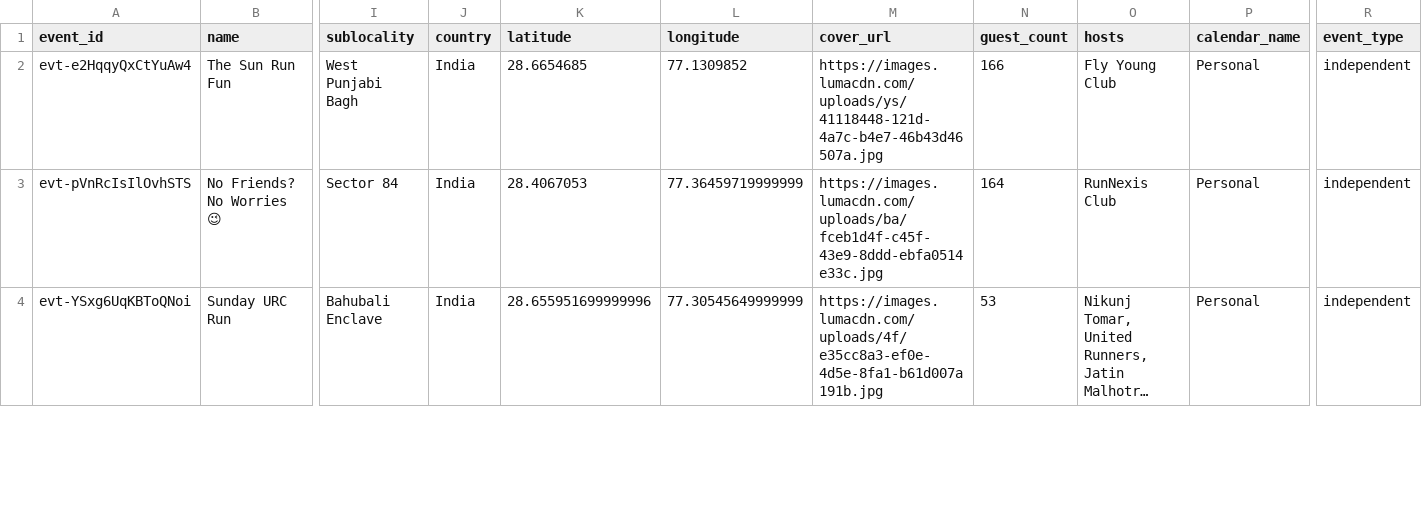
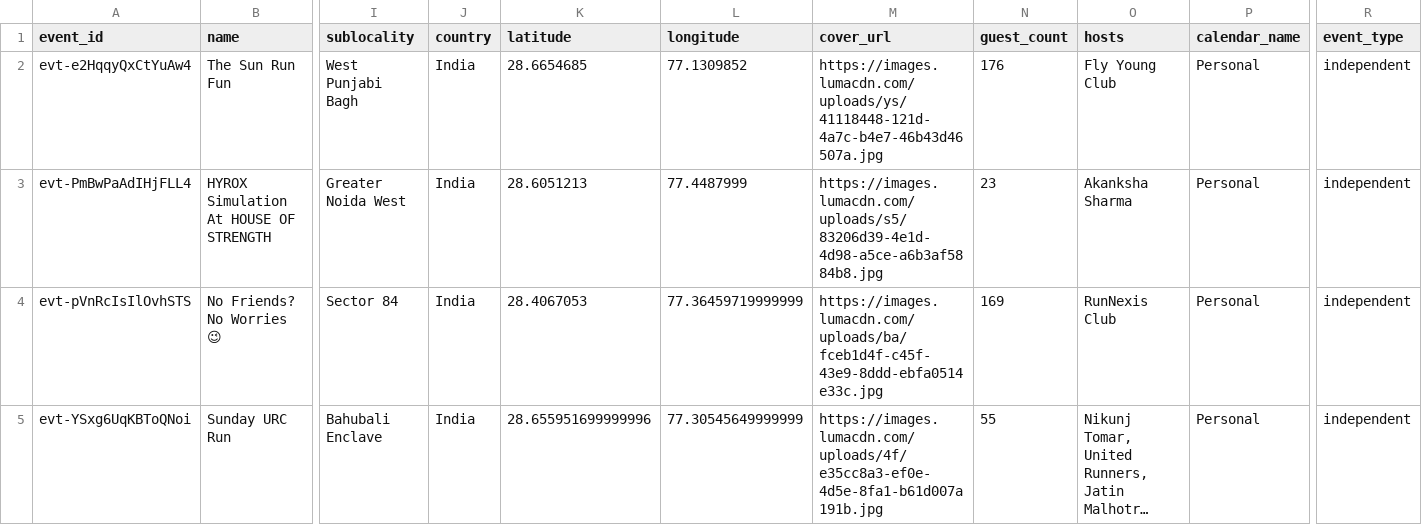
Before and after one commit to himanshusaleria/luma-explore, a CSV file: data/new-delhi_latest.csv, drawn as a sheet; only a part is shown, gaps mark what is left out; long unchanged cells end in …; addresses are those after the commit; rows hold the shown columns only; the diff covers the shown part only; the diff names each change by its address in the sheet, - before the commit and + after, or states it on an @@ line.

```diff
--- a/data/new-delhi_latest.csv
+++ b/data/new-delhi_latest.csv
-N2 (guest_count): 166
+N2 (guest_count): 176
+row 3: evt-PmBwPaAdIHjFLL4 | HYROX Simulation At HOUSE OF STRENGTH | Greater Noida West | India | 28.6051213 | 77.4487999 | https://images.lumacdn.com/uploads/s5/83206d39-4e1d-4d98-a5ce-a6b3af5884b8.jpg | 23 | Akanksha Sharma | Personal | independent
-N4 (guest_count): 164
+N4 (guest_count): 169
-N5 (guest_count): 53
+N5 (guest_count): 55
```
Also changed, not shown: 1 added row and 2 edited cells elsewhere in this file, data/bengaluru_latest.csv, data/boston_latest.csv, 15 other files.
